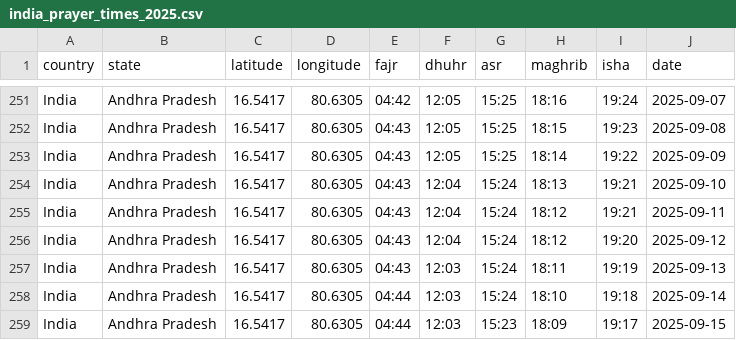
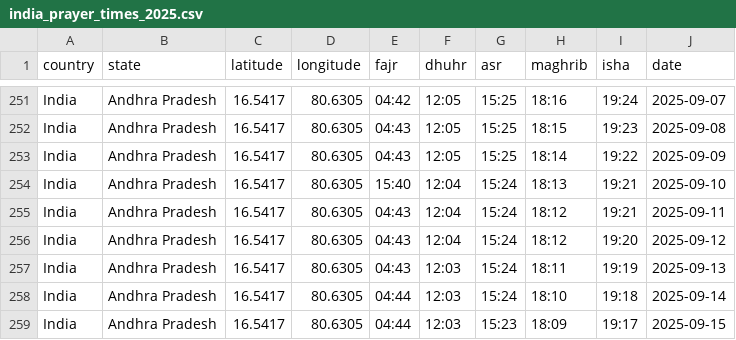
Before and after one commit to extendlogics-code/allah_timezone, a CSV file: india_prayer_times_2025.csv, drawn as a sheet; only a part is shown, gaps mark what is left out.

```diff
--- a/india_prayer_times_2025.csv
+++ b/india_prayer_times_2025.csv
@@ -253,3 +253,3 @@ India,Andhra Pradesh,16.5417,80.6305,04:43,12:05,15:25,18:15,19:23,2025-09-08
 India,Andhra Pradesh,16.5417,80.6305,04:43,12:05,15:25,18:14,19:22,2025-09-09
-India,Andhra Pradesh,16.5417,80.6305,04:43,12:04,15:24,18:13,19:21,2025-09-10
+India,Andhra Pradesh,16.5417,80.6305,15:40,12:04,15:24,18:13,19:21,2025-09-10
 India,Andhra Pradesh,16.5417,80.6305,04:43,12:04,15:24,18:12,19:21,2025-09-11
```
Also changed, not shown: 5 other files.
